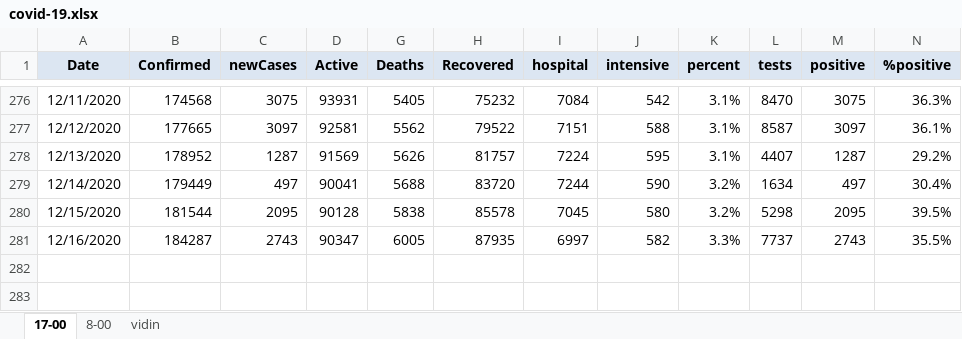
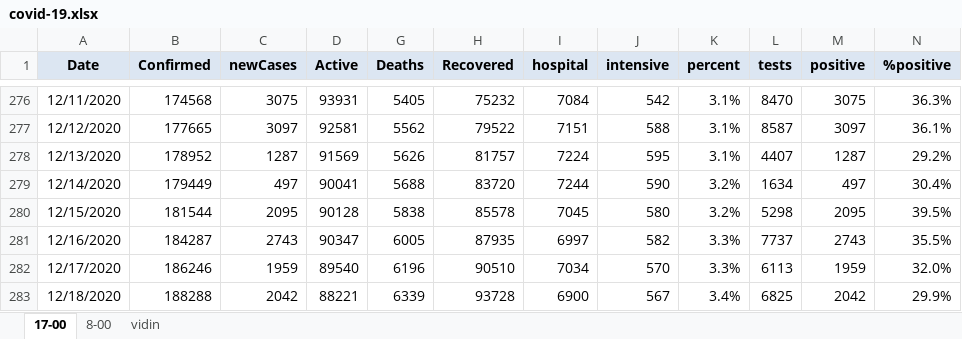
Before and after one commit to nosorrow/covid-19-bulgaria, an Excel workbook: covid-19.xlsx, sheet 17-00, drawn as a sheet; only a part is shown, gaps mark what is left out; values as stored, in another font and other column widths than the file's, no borders; conditional formats not drawn; the diff names each change by its address in the sheet, - before the commit and + after, or states it on an @@ line.

```diff
--- a/covid-19.xlsx (sheet 17-00)
+++ b/covid-19.xlsx (sheet 17-00)
+row 282: 12/17/2020 | 186246 | 1959 | 89540 | 6196 | 90510 | 7034 | 570 | 3.3% | 6113 | 1959 | 32.0%
+row 283: 12/18/2020 | 188288 | 2042 | 88221 | 6339 | 93728 | 6900 | 567 | 3.4% | 6825 | 2042 | 29.9%
```
Also changed, not shown: 3 other files.
